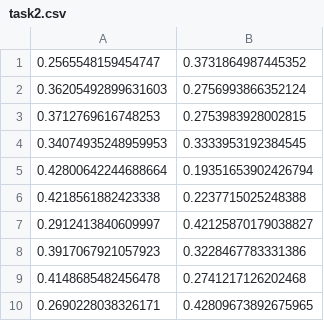
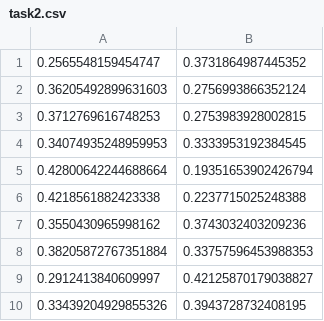
Before and after one commit to MnAppsNet/DominanceQueries, a CSV file: results/anti-corelated.s1000.e0.5.d2/task2.csv, drawn as a sheet.

```diff
--- a/results/anti-corelated.s1000.e0.5.d2/task2.csv
+++ b/results/anti-corelated.s1000.e0.5.d2/task2.csv
@@ -6,5 +6,5 @@
 0.4218561882423338,0.2237715025248388
+0.3550430965998162,0.3743032403209236
+0.38205872767351884,0.33757596453988353
 0.2912413840609997,0.42125870179038827
-0.3917067921057923,0.3228467783331386
-0.4148685482456478,0.2741217126202468
-0.2690228038326171,0.42809673892675965
+0.33439204929855326,0.3943728732408195
```
Also changed, not shown: results/anti-corelated.s1M.e0.5.d3/task1.csv, results/anti-corelated.s1M.e0.5.d3/task2.csv, 5 other files.
